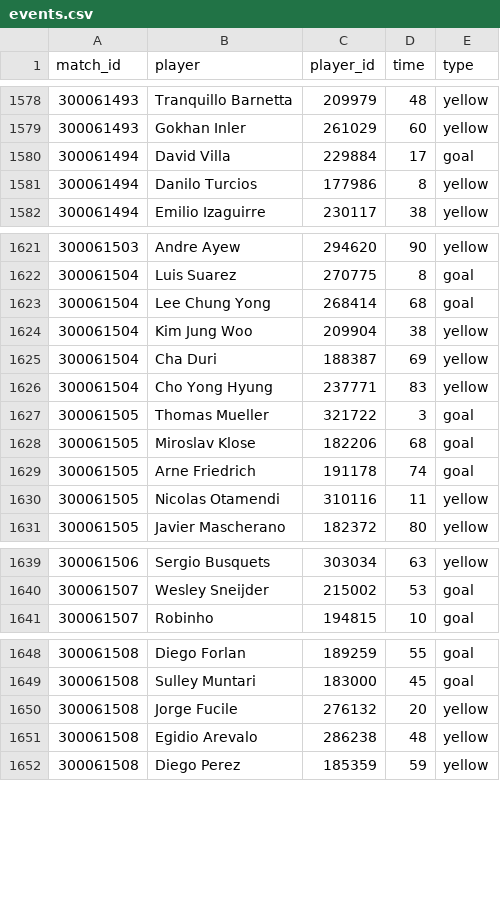
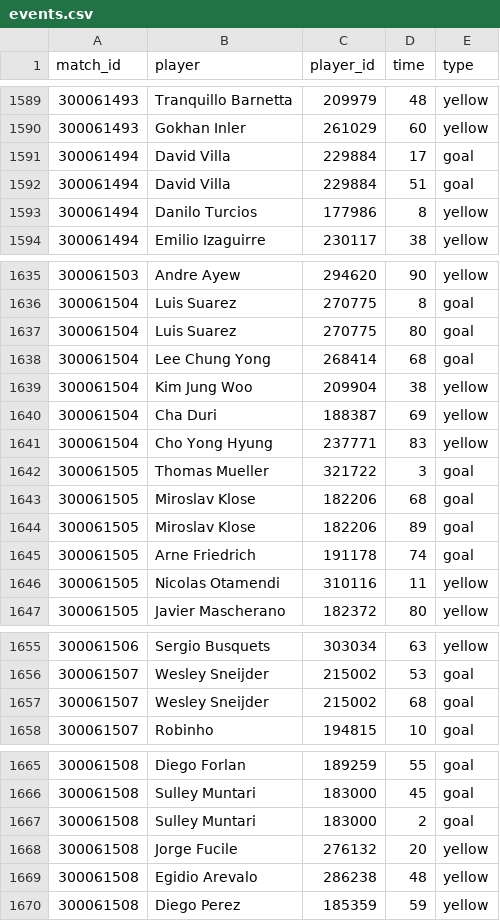
Before and after one commit to mneedham/neo4j-worldcup, a CSV file: data/import/events.csv, drawn as a sheet; only a part is shown, gaps mark what is left out; the diff covers the shown part only; the diff names each change by its address in the sheet, - before the commit and + after, or states it on an @@ line.

```diff
--- a/data/import/events.csv
+++ b/data/import/events.csv
+row 1592: 300061494 | David Villa | 229884 | 51 | goal
+row 1637: 300061504 | Luis Suarez | 270775 | 80 | goal
+row 1644: 300061505 | Miroslav Klose | 182206 | 89 | goal
+row 1657: 300061507 | Wesley Sneijder | 215002 | 68 | goal
+row 1667: 300061508 | Sulley Muntari | 183000 | 2 | goal
```
Also changed, not shown: 15 added rows and 2 edited cells elsewhere in this file, 3 other files.
